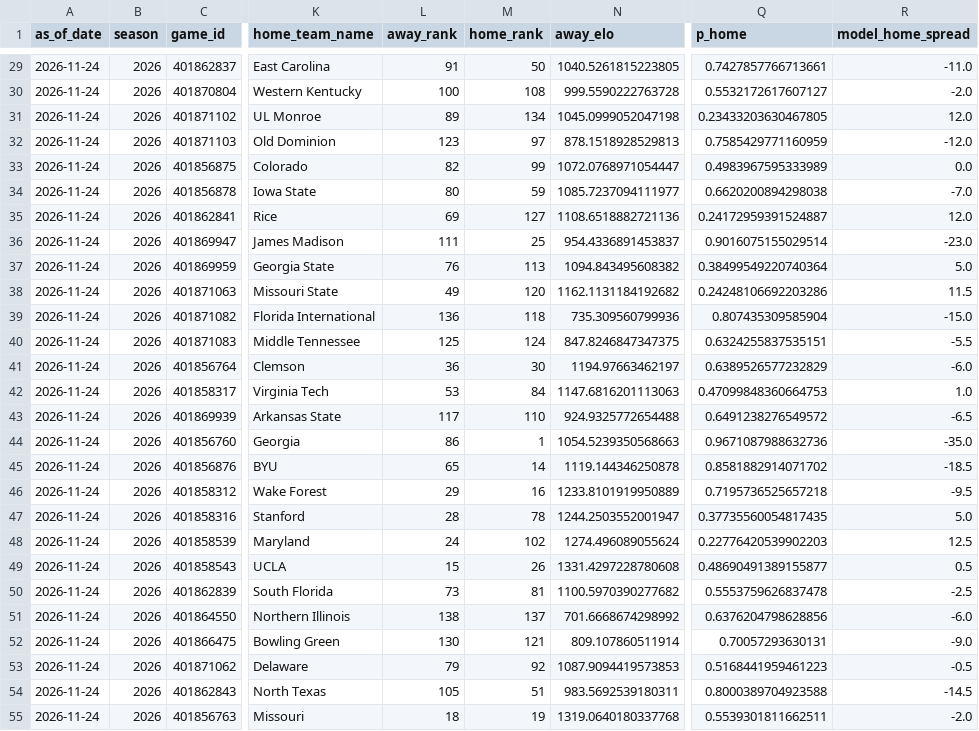
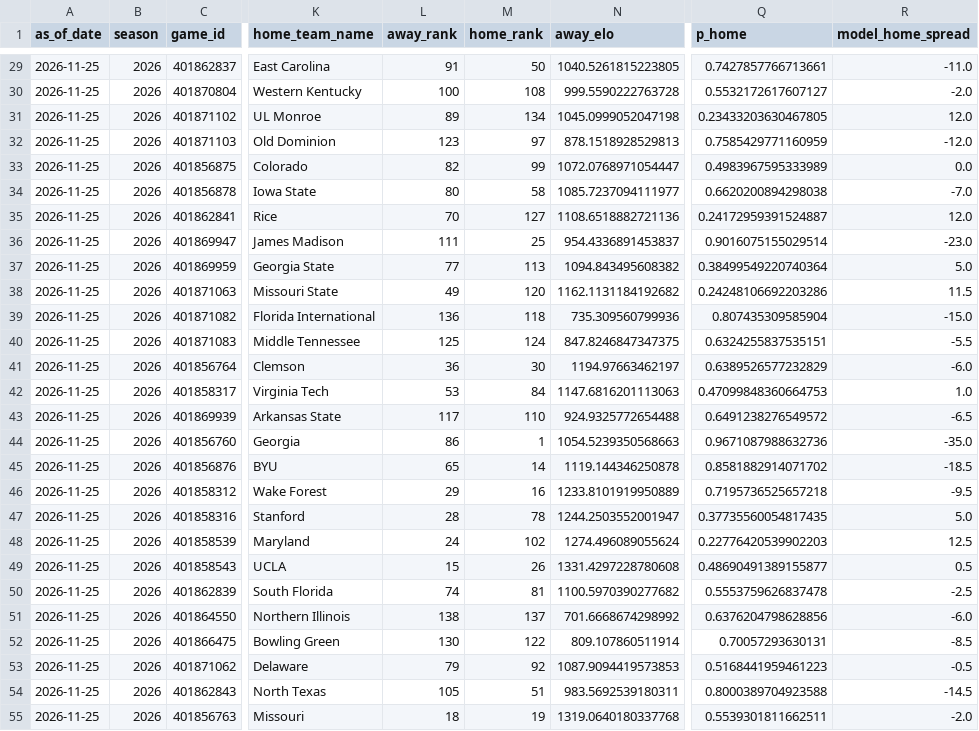
Before and after one commit to schwill2018/schwill2018.github.io, a CSV file: assets/data/fbs-elo/weekly_projections.csv, drawn as a sheet; only a part is shown, gaps mark what is left out; the diff covers the shown part only; the diff names each change by its address in the sheet, - before the commit and + after, or states it on an @@ line.

```diff
--- a/assets/data/fbs-elo/weekly_projections.csv
+++ b/assets/data/fbs-elo/weekly_projections.csv
-A29:A55 (as_of_date): 2026-11-24
+A29:A55 (as_of_date): 2026-11-25
-M34 (home_rank): 59
+M34 (home_rank): 58
-L35 (away_rank): 69
+L35 (away_rank): 70
-L37 (away_rank): 76
+L37 (away_rank): 77
-L50 (away_rank): 73
+L50 (away_rank): 74
-M52 (home_rank): 121
+M52 (home_rank): 122
-R52 (model_home_spread): -9.0
+R52 (model_home_spread): -8.5
```
Also changed, not shown: 61 edited cells elsewhere in this file, assets/data/fbs-elo/current_elo_rankings.csv, 1 other file.
